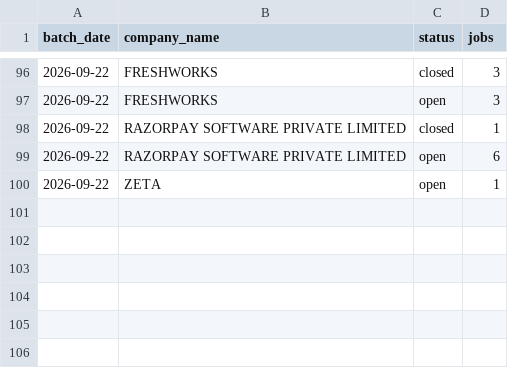
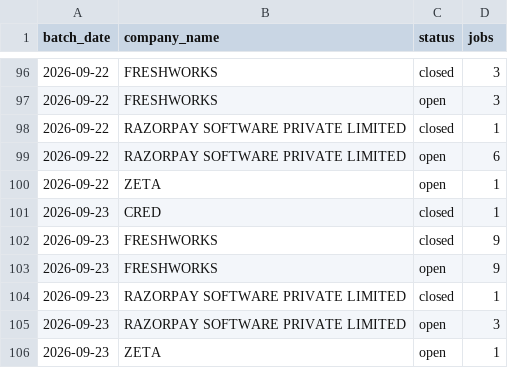
Before and after one commit to itsabhinavism/job-vault-datavault, a CSV file: export/jobs_by_day.csv, drawn as a sheet; only a part is shown, gaps mark what is left out; the diff names each change by its address in the sheet, - before the commit and + after, or states it on an @@ line.

```diff
--- a/export/jobs_by_day.csv
+++ b/export/jobs_by_day.csv
+row 101: 2026-09-23 | CRED | closed | 1
+row 102: 2026-09-23 | FRESHWORKS | closed | 9
+row 103: 2026-09-23 | FRESHWORKS | open | 9
+row 104: 2026-09-23 | RAZORPAY SOFTWARE PRIVATE LIMITED | closed | 1
+row 105: 2026-09-23 | RAZORPAY SOFTWARE PRIVATE LIMITED | open | 3
+row 106: 2026-09-23 | ZETA | open | 1
```
Also changed, not shown: export/changes.csv, export/current_jobs.csv, 3 other files.
